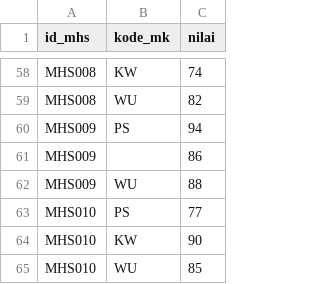
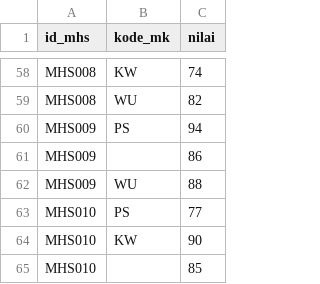
Before and after one commit to urfie/datasets, a CSV file: mhs/daftar_nilai.csv, drawn as a sheet; only a part is shown, gaps mark what is left out.

Commit message:
Update daftar_nilai.csv

```diff
--- a/mhs/daftar_nilai.csv
+++ b/mhs/daftar_nilai.csv
@@ -64,2 +64,2 @@ MHS010,PS,77
 MHS010,KW,90
-MHS010,WU,85
+MHS010,,85
```
